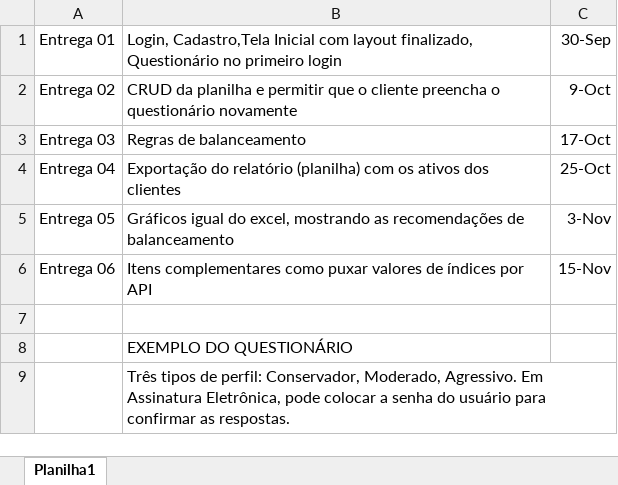
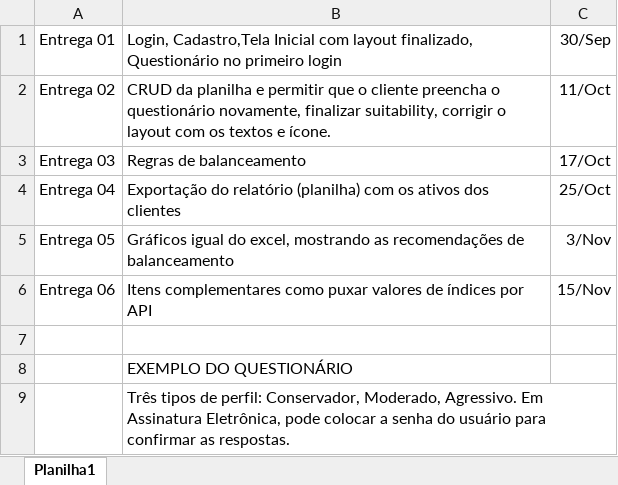
Before and after one commit to iBnav/InvestmentApp, an Excel workbook: Entregas TCC.xlsx, sheet Planilha1, drawn as a sheet; values as stored, in another font and other column widths than the file's, no borders; charts and pictures not drawn; the diff names each change by its address in the sheet, - before the commit and + after, or states it on an @@ line.

```diff
--- a/Entregas TCC.xlsx (sheet Planilha1)
+++ b/Entregas TCC.xlsx (sheet Planilha1)
-C1: 30-Sep
+C1: 30/Sep
-B2: …o questionário novamente
+B2: …o questionário novamente, finalizar suitability, corrigir o layout com os textos e ícone.
-C2: 9-Oct
+C2: 11/Oct
-C3: 17-Oct
+C3: 17/Oct
-C4: 25-Oct
+C4: 25/Oct
-C5: 3-Nov
+C5: 3/Nov
-C6: 15-Nov
+C6: 15/Nov
```
Also changed, not shown: charts or pictures, 6 other files.
